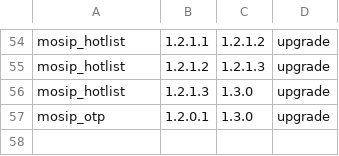
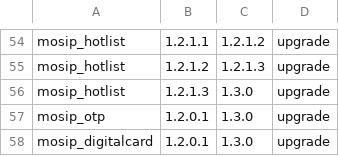
Before and after one commit to mosip/postgres-init, a CSV file: postgres-upgrade/upgrade.csv, drawn as a sheet; only a part is shown, gaps mark what is left out; the diff names each change by its address in the sheet, - before the commit and + after, or states it on an @@ line.

Commit message:
[MOSIP-43894] Updated upgrade.csv
Signed-off-by: Mohan E <mohanraj1715@gmail.com>

```diff
--- a/postgres-upgrade/upgrade.csv
+++ b/postgres-upgrade/upgrade.csv
+row 58: mosip_digitalcard | 1.2.0.1 | 1.3.0 | upgrade
```
